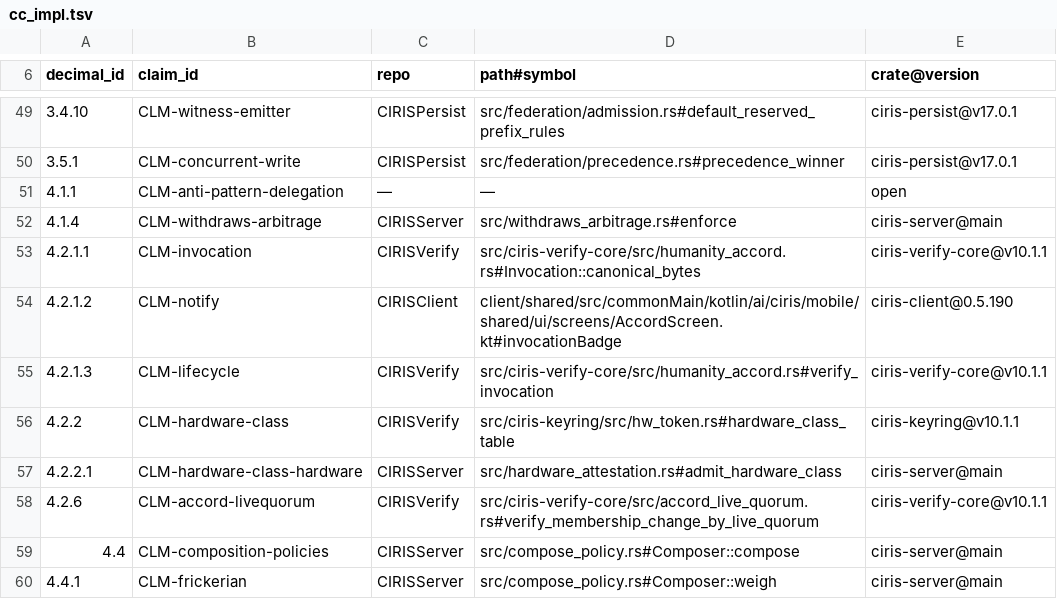
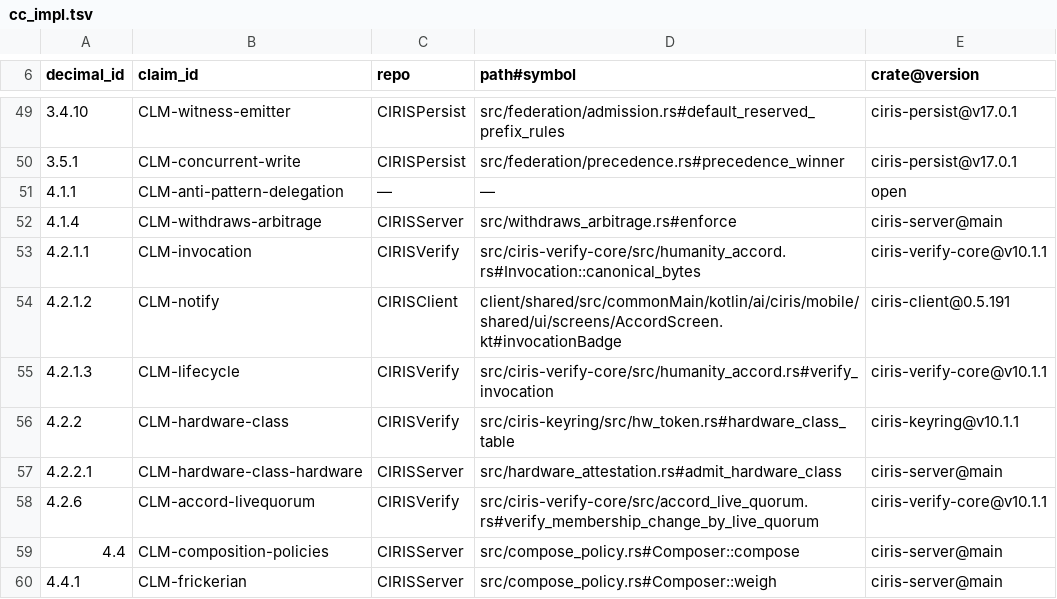
Before and after one commit to CIRISAI/CIRISServer, a TSV file: evidence/cc_impl.tsv, drawn as a sheet; only a part is shown, gaps mark what is left out.

```diff
--- a/evidence/cc_impl.tsv
+++ b/evidence/cc_impl.tsv
@@ -53,3 +53,3 @@ decimal_id	claim_id	repo	path#symbol	crate@version
 4.2.1.1	CLM-invocation	CIRISVerify	src/ciris-verify-core/src/humanity_accord.rs#Invocation::canonical_bytes	ciris-verify-core@v10.1.1
-4.2.1.2	CLM-notify	CIRISClient	client/shared/src/commonMain/kotlin/ai/ciris/mobile/shared/ui/screens/AccordScreen.kt#invocationBadge	ciris-client@0.5.190
+4.2.1.2	CLM-notify	CIRISClient	client/shared/src/commonMain/kotlin/ai/ciris/mobile/shared/ui/screens/AccordScreen.kt#invocationBadge	ciris-client@0.5.191
 4.2.1.3	CLM-lifecycle	CIRISVerify	src/ciris-verify-core/src/humanity_accord.rs#verify_invocation	ciris-verify-core@v10.1.1
```
Also changed, not shown: 2 other files.
